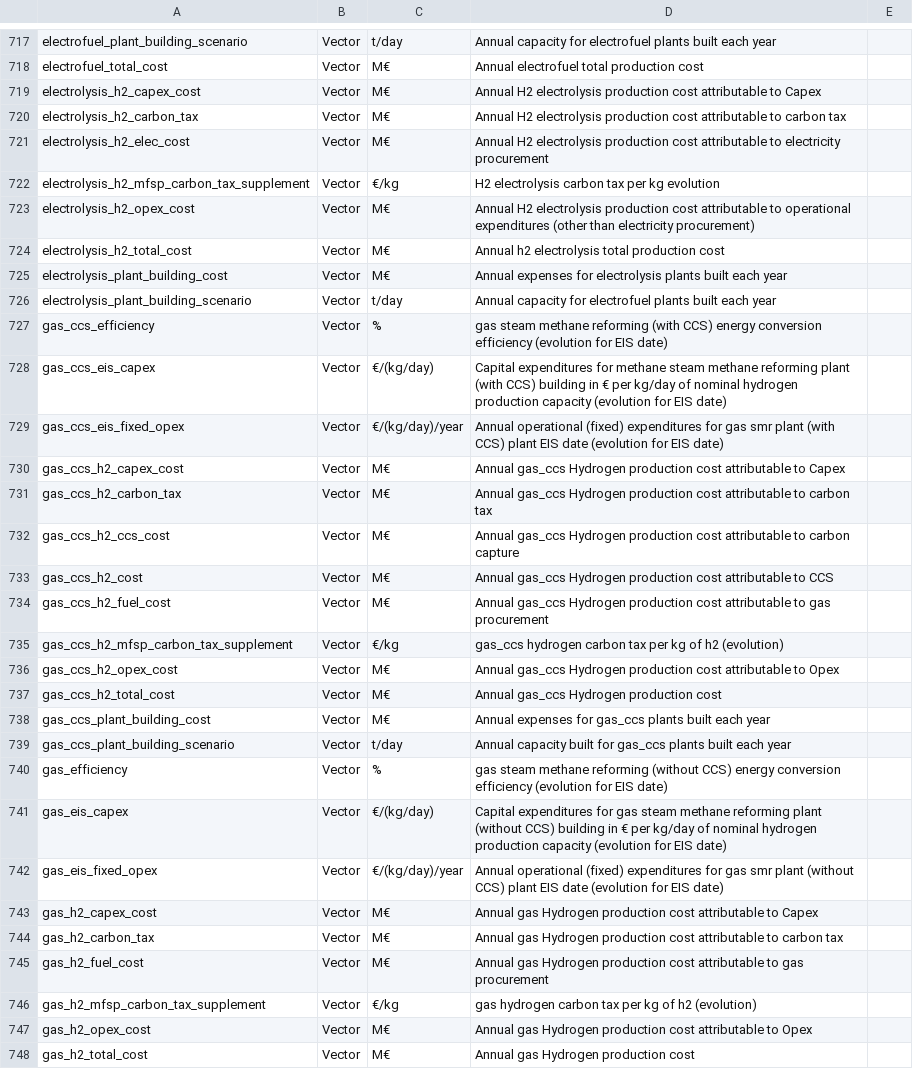
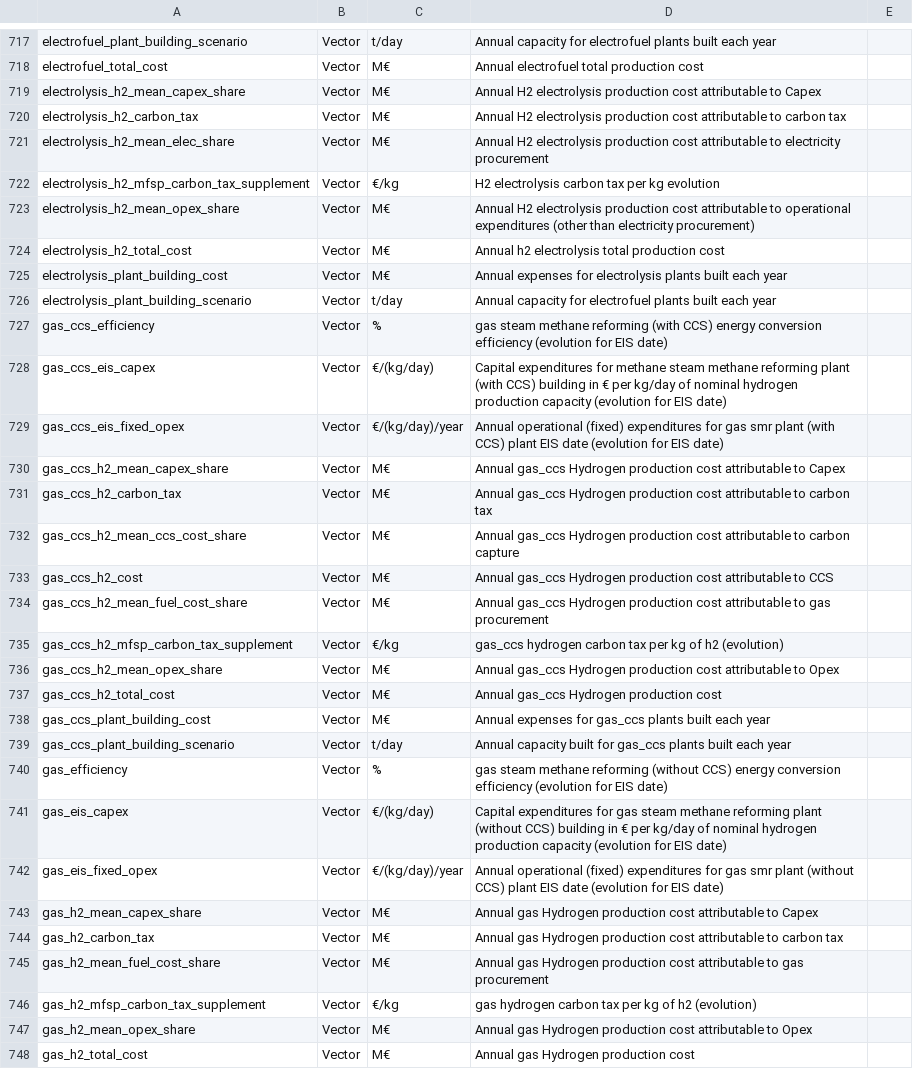
Before and after one commit to AeroMAPS/AeroMAPS, a CSV file: aeromaps/resources/data/data_information.csv, drawn as a sheet; only a part is shown, gaps mark what is left out; the diff covers the shown part only.

Commit message:
Correction of models to introduce share in hydroge

```diff
--- a/aeromaps/resources/data/data_information.csv
+++ b/aeromaps/resources/data/data_information.csv
@@ -718,7 +718,7 @@ electrofuel_plant_building_scenario;Vector;t/day;Annual capacity for electrofuel
 electrofuel_total_cost;Vector;M€;Annual electrofuel total production cost
-electrolysis_h2_capex_cost;Vector;M€;Annual H2 electrolysis production cost attributable to Capex
+electrolysis_h2_mean_capex_share;Vector;M€;Annual H2 electrolysis production cost attributable to Capex
 electrolysis_h2_carbon_tax;Vector;M€;Annual H2 electrolysis production cost attributable to carbon tax
-electrolysis_h2_elec_cost;Vector;M€;Annual H2 electrolysis production cost attributable to electricity procurement
+electrolysis_h2_mean_elec_share;Vector;M€;Annual H2 electrolysis production cost attributable to electricity procurement
 electrolysis_h2_mfsp_carbon_tax_supplement;Vector;€/kg;H2 electrolysis carbon tax per kg evolution
-electrolysis_h2_opex_cost;Vector;M€;Annual H2 electrolysis production cost attributable to operational expenditures (other than electricity procurement)
+electrolysis_h2_mean_opex_share;Vector;M€;Annual H2 electrolysis production cost attributable to operational expenditures (other than electricity procurement)
 electrolysis_h2_total_cost;Vector;M€;Annual h2 electrolysis total production cost
@@ -729,9 +729,9 @@ gas_ccs_eis_capex;Vector;€/(kg/day);Capital expenditures for methane steam met
 gas_ccs_eis_fixed_opex;Vector;€/(kg/day)/year;Annual operational (fixed) expenditures for gas smr plant (with CCS) plant EIS date (evolution for EIS date);
-gas_ccs_h2_capex_cost;Vector;M€;Annual gas_ccs  Hydrogen production cost attributable to Capex
+gas_ccs_h2_mean_capex_share;Vector;M€;Annual gas_ccs  Hydrogen production cost attributable to Capex
 gas_ccs_h2_carbon_tax;Vector;M€;Annual gas_ccs  Hydrogen production cost attributable to carbon tax
-gas_ccs_h2_ccs_cost;Vector;M€;Annual gas_ccs  Hydrogen production cost attributable to carbon capture
+gas_ccs_h2_mean_ccs_cost_share;Vector;M€;Annual gas_ccs  Hydrogen production cost attributable to carbon capture
 gas_ccs_h2_cost;Vector;M€;Annual gas_ccs Hydrogen production cost attributable to CCS
-gas_ccs_h2_fuel_cost;Vector;M€;Annual gas_ccs Hydrogen production cost attributable to gas procurement
+gas_ccs_h2_mean_fuel_cost_share;Vector;M€;Annual gas_ccs Hydrogen production cost attributable to gas procurement
 gas_ccs_h2_mfsp_carbon_tax_supplement;Vector;€/kg;gas_ccs hydrogen carbon tax per kg of h2 (evolution)
-gas_ccs_h2_opex_cost;Vector;M€;Annual gas_ccs Hydrogen production cost attributable to Opex
+gas_ccs_h2_mean_opex_share;Vector;M€;Annual gas_ccs Hydrogen production cost attributable to Opex
 gas_ccs_h2_total_cost;Vector;M€;Annual gas_ccs Hydrogen production cost
@@ -742,7 +742,7 @@ gas_eis_capex;Vector;€/(kg/day);Capital expenditures for gas steam methane ref
 gas_eis_fixed_opex;Vector;€/(kg/day)/year;Annual operational (fixed) expenditures for gas smr plant (without CCS) plant EIS date (evolution for EIS date);
-gas_h2_capex_cost;Vector;M€;Annual gas  Hydrogen production cost attributable to Capex
+gas_h2_mean_capex_share;Vector;M€;Annual gas  Hydrogen production cost attributable to Capex
 gas_h2_carbon_tax;Vector;M€;Annual gas  Hydrogen production cost attributable to carbon tax
-gas_h2_fuel_cost;Vector;M€;Annual gas Hydrogen production cost attributable to gas procurement
+gas_h2_mean_fuel_cost_share;Vector;M€;Annual gas Hydrogen production cost attributable to gas procurement
 gas_h2_mfsp_carbon_tax_supplement;Vector;€/kg;gas hydrogen carbon tax per kg of h2 (evolution)
-gas_h2_opex_cost;Vector;M€;Annual gas Hydrogen production cost attributable to Opex
+gas_h2_mean_opex_share;Vector;M€;Annual gas Hydrogen production cost attributable to Opex
 gas_h2_total_cost;Vector;M€;Annual gas Hydrogen production cost
```
Also changed, not shown: 20 edited cells elsewhere in this file, 3 other files.
